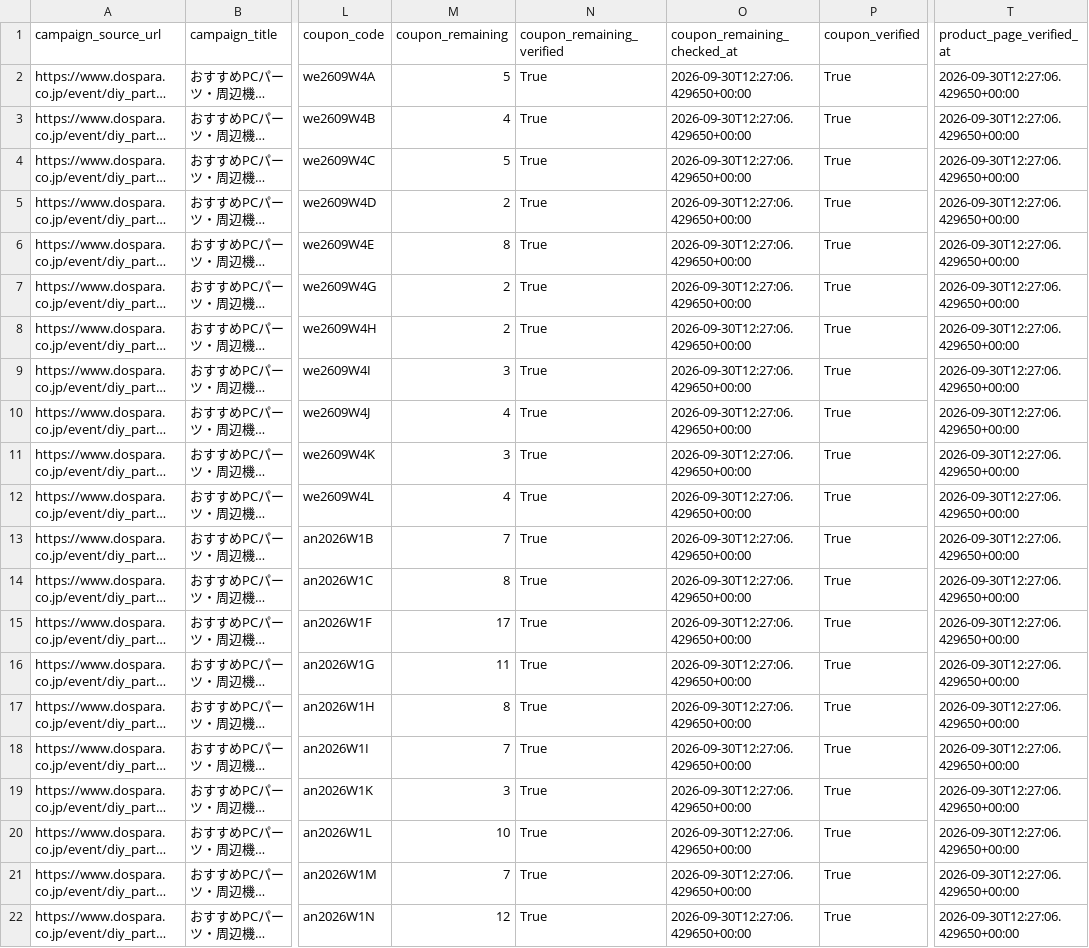
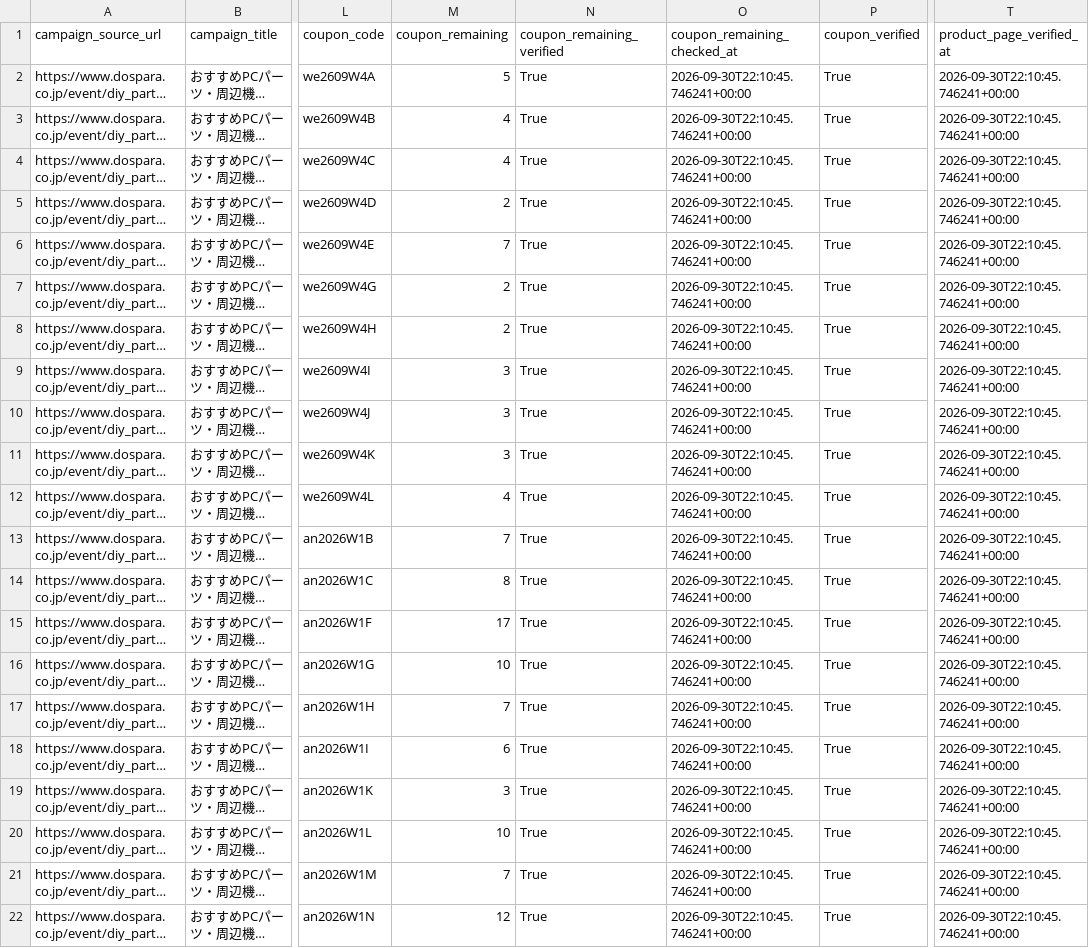
Before and after one commit to chijimi33/Dospara-coupon-price-tool, a CSV file: public/dospara_coupons.csv, drawn as a sheet; only a part is shown, gaps mark what is left out; long unchanged cells end in …; the diff names each change by its address in the sheet, - before the commit and + after, or states it on an @@ line.

```diff
--- a/public/dospara_coupons.csv
+++ b/public/dospara_coupons.csv
-O2:O22 (coupon_remaining_checked_at): 2026-09-30T12:27:06.429650+00:00
+O2:O22 (coupon_remaining_checked_at): 2026-09-30T22:10:45.746241+00:00
-T2:T22 (product_page_verified_at): 2026-09-30T12:27:06.429650+00:00
+T2:T22 (product_page_verified_at): 2026-09-30T22:10:45.746241+00:00
-M4 (coupon_remaining): 5
+M4 (coupon_remaining): 4
-M6 (coupon_remaining): 8
+M6 (coupon_remaining): 7
-M10 (coupon_remaining): 4
+M10 (coupon_remaining): 3
-M16 (coupon_remaining): 11
+M16 (coupon_remaining): 10
-M17 (coupon_remaining): 8
+M17 (coupon_remaining): 7
-M18 (coupon_remaining): 7
+M18 (coupon_remaining): 6
```
Also changed, not shown: 2 other files.
